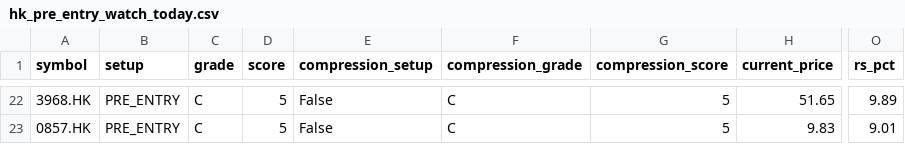
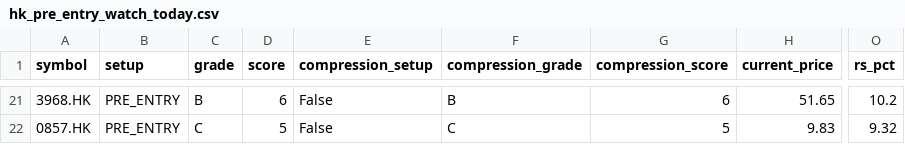
Before and after one commit to fwd5t2g5cw-ops/-daily-market-scanner, a CSV file: latest/hk/hk_pre_entry_watch_today.csv, drawn as a sheet; only a part is shown, gaps mark what is left out; addresses are those after the commit; the diff covers the shown part only; the diff names each change by its address in the sheet, - before the commit and + after, or states it on an @@ line.

```diff
--- a/latest/hk/hk_pre_entry_watch_today.csv
+++ b/latest/hk/hk_pre_entry_watch_today.csv
-C21 (grade): C
+C21 (grade): B
-D21 (score): 5
+D21 (score): 6
-F21 (compression_grade): C
+F21 (compression_grade): B
-G21 (compression_score): 5
+G21 (compression_score): 6
-O21 (rs_pct): 9.89
+O21 (rs_pct): 10.2
-O22 (rs_pct): 9.01
+O22 (rs_pct): 9.32
```
Also changed, not shown: 1 removed row and 29 edited cells elsewhere in this file, latest/hk/hk_entry_marker_today.csv, latest/hk/hk_pre_breakout_compression_today.csv, 2 other files.
